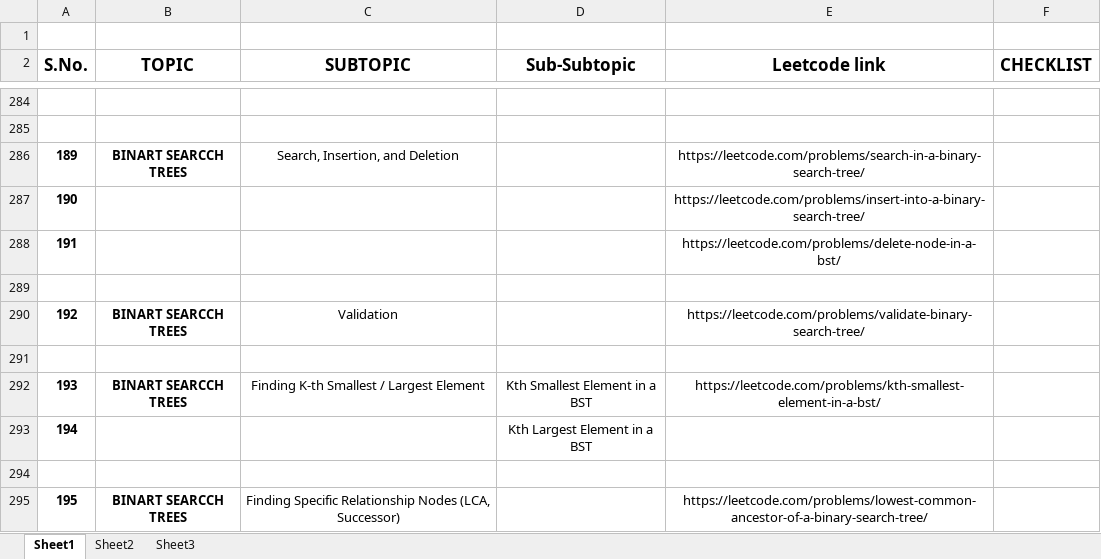
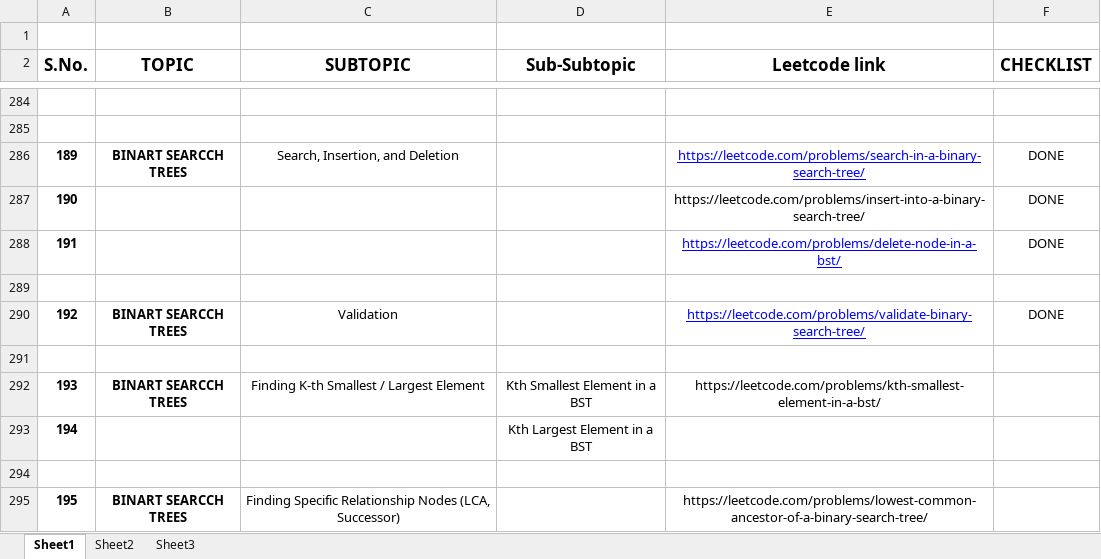
Before and after one commit to Arvik07/DSA-Patterns, an Excel workbook: DSA Sheet.xlsx, sheet Sheet1, drawn as a sheet; only a part is shown, gaps mark what is left out; values as stored, in another font and other column widths than the file's, no borders; the diff names each change by its address in the sheet, - before the commit and + after, or states it on an @@ line.

```diff
--- a/DSA Sheet.xlsx (sheet Sheet1)
+++ b/DSA Sheet.xlsx (sheet Sheet1)
@@ E286 underline: off → on, text colour: black → #0000FF @@
-F286:F288 (CHECKLIST): (empty)
+F286:F288 (CHECKLIST): DONE
@@ E288 underline: off → on, text colour: black → #0000FF @@
@@ E290 underline: off → on, text colour: black → #0000FF @@
-F290 (CHECKLIST): (empty)
+F290 (CHECKLIST): DONE
```
Also changed, not shown: 5 other files.
